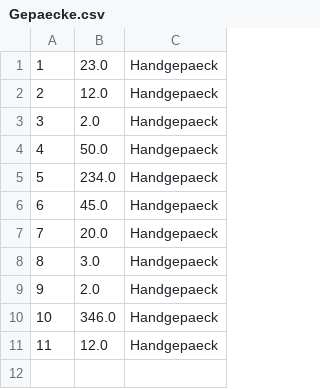
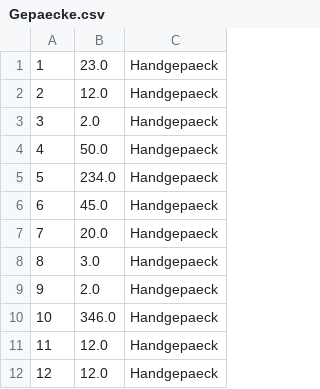
Before and after one commit to B1NER/Flughafen, a CSV file: src/Model/Daten/Gepaeck/Gepaecke.csv, drawn as a sheet.

```diff
--- a/src/Model/Daten/Gepaeck/Gepaecke.csv
+++ b/src/Model/Daten/Gepaeck/Gepaecke.csv
@@ -11 +11,2 @@
 11;12.0;Handgepaeck
+12;12.0;Handgepaeck
```
Also changed, not shown: src/Model/Daten/Fluege/Flugliste.csv, src/Model/Daten/Menschen/Anwender.csv, 9 other files.
